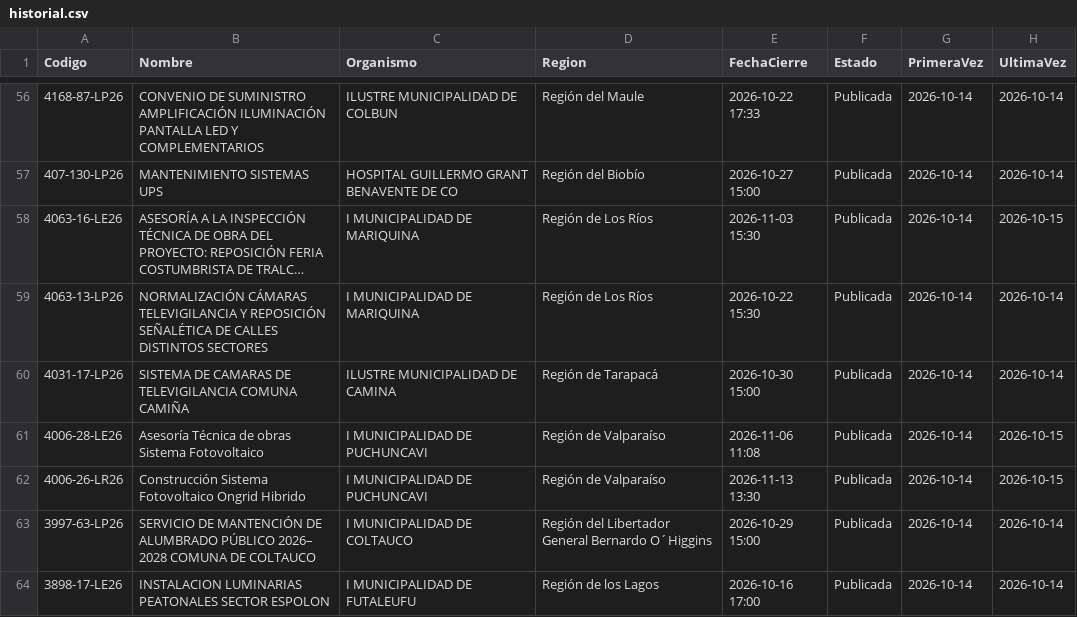
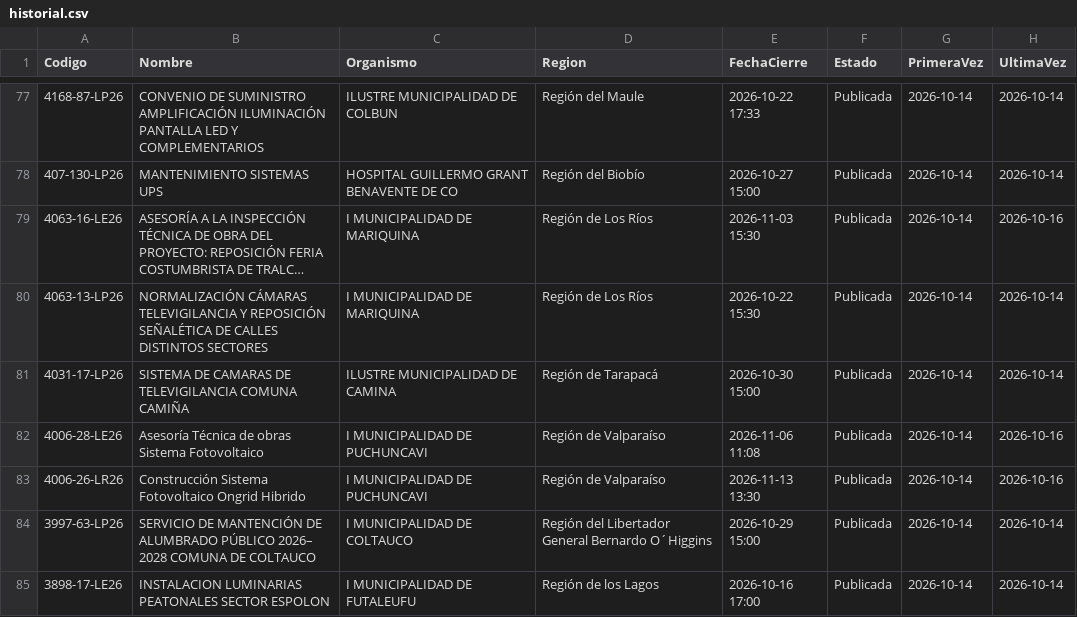
Before and after one commit to JimLennon77/Licitaciones-, a CSV file: datos/historial.csv, drawn as a sheet; only a part is shown, gaps mark what is left out; long unchanged cells end in …; addresses are those after the commit; the diff covers the shown part only; the diff names each change by its address in the sheet, - before the commit and + after, or states it on an @@ line.

```diff
--- a/datos/historial.csv
+++ b/datos/historial.csv
-H79 (UltimaVez): 2026-10-15
+H79 (UltimaVez): 2026-10-16
-H82:H83 (UltimaVez): 2026-10-15
+H82:H83 (UltimaVez): 2026-10-16
```
Also changed, not shown: 21 added rows and 14 edited cells elsewhere in this file, 6 other files.
